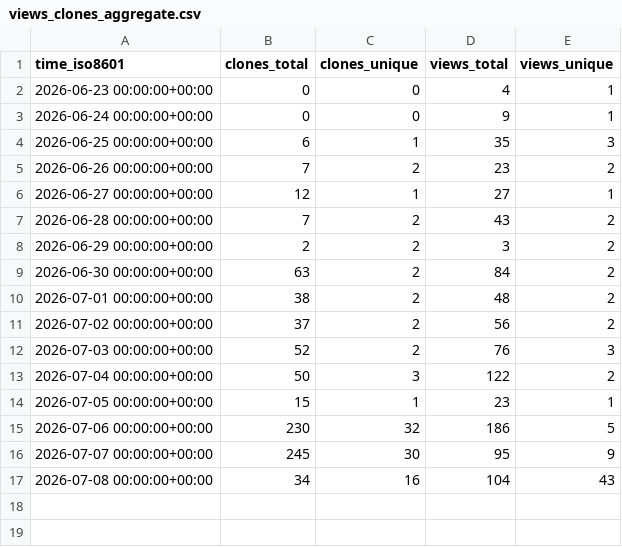
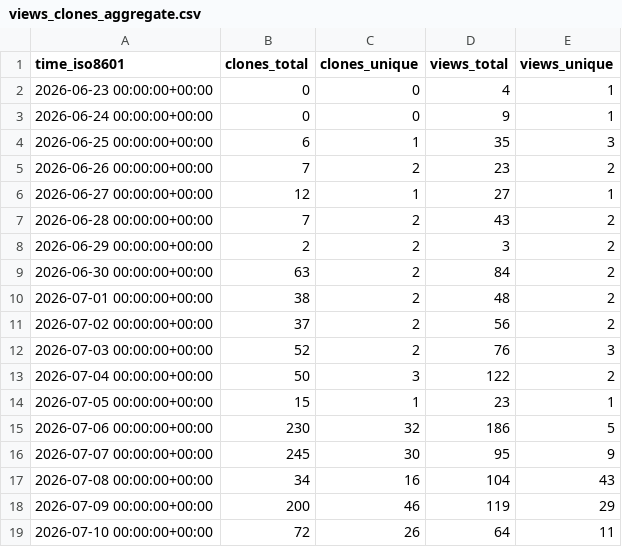
Before and after one commit to exmergo/dex, a CSV file: exmergo/dex/ghrs-data/views_clones_aggregate.csv, drawn as a sheet.

```diff
--- a/exmergo/dex/ghrs-data/views_clones_aggregate.csv
+++ b/exmergo/dex/ghrs-data/views_clones_aggregate.csv
@@ -17 +17,3 @@ time_iso8601,clones_total,clones_unique,views_total,views_unique
 2026-07-08 00:00:00+00:00,34,16,104,43
+2026-07-09 00:00:00+00:00,200,46,119,29
+2026-07-10 00:00:00+00:00,72,26,64,11
```
Also changed, not shown: 1 other file.
